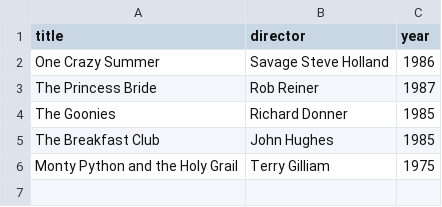
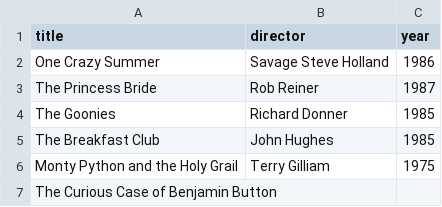
Before and after one commit to Gwaldo1/webflyx, a CSV file: classics.csv, drawn as a sheet.

Commit message:
G: added a movie

```diff
--- a/classics.csv
+++ b/classics.csv
@@ -6 +6,2 @@ The Breakfast Club, John Hughes, 1985
 Monty Python and the Holy Grail, Terry Gilliam, 1975
+The Curious Case of Benjamin Button
```
